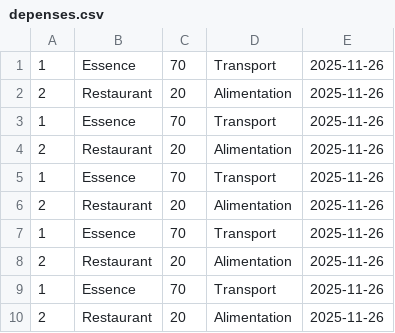
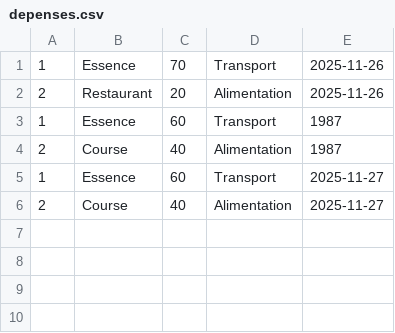
Before and after one commit to Zaayzen/Budget-Manager, a CSV file: depenses.csv, drawn as a sheet.

```diff
--- a/depenses.csv
+++ b/depenses.csv
@@ -2,9 +2,5 @@
 2,Restaurant,20,Alimentation,2025-11-26
-1,Essence,70,Transport,2025-11-26
-2,Restaurant,20,Alimentation,2025-11-26
-1,Essence,70,Transport,2025-11-26
-2,Restaurant,20,Alimentation,2025-11-26
-1,Essence,70,Transport,2025-11-26
-2,Restaurant,20,Alimentation,2025-11-26
-1,Essence,70,Transport,2025-11-26
-2,Restaurant,20,Alimentation,2025-11-26
+1,Essence,60,Transport,1987
+2,Course,40,Alimentation,1987
+1,Essence,60,Transport,2025-11-27
+2,Course,40,Alimentation,2025-11-27
```
Also changed, not shown: 2 other files.
